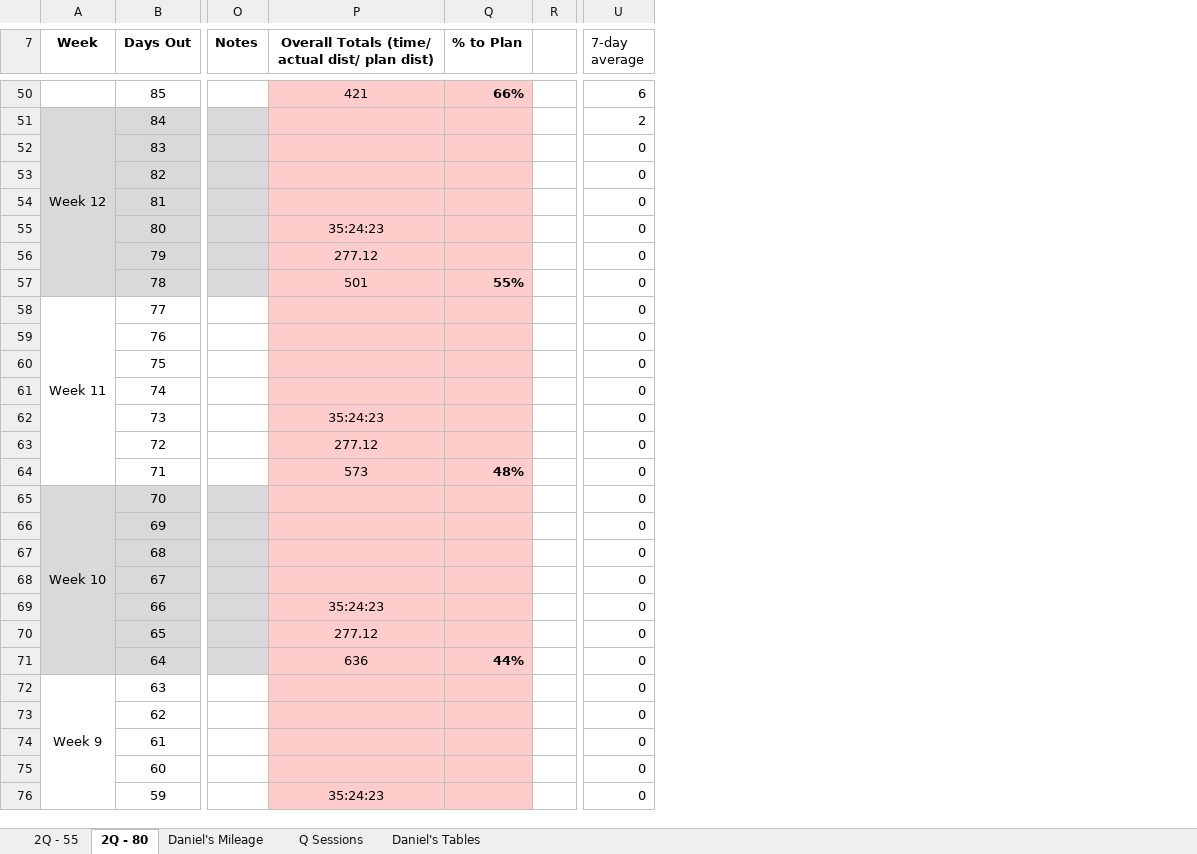
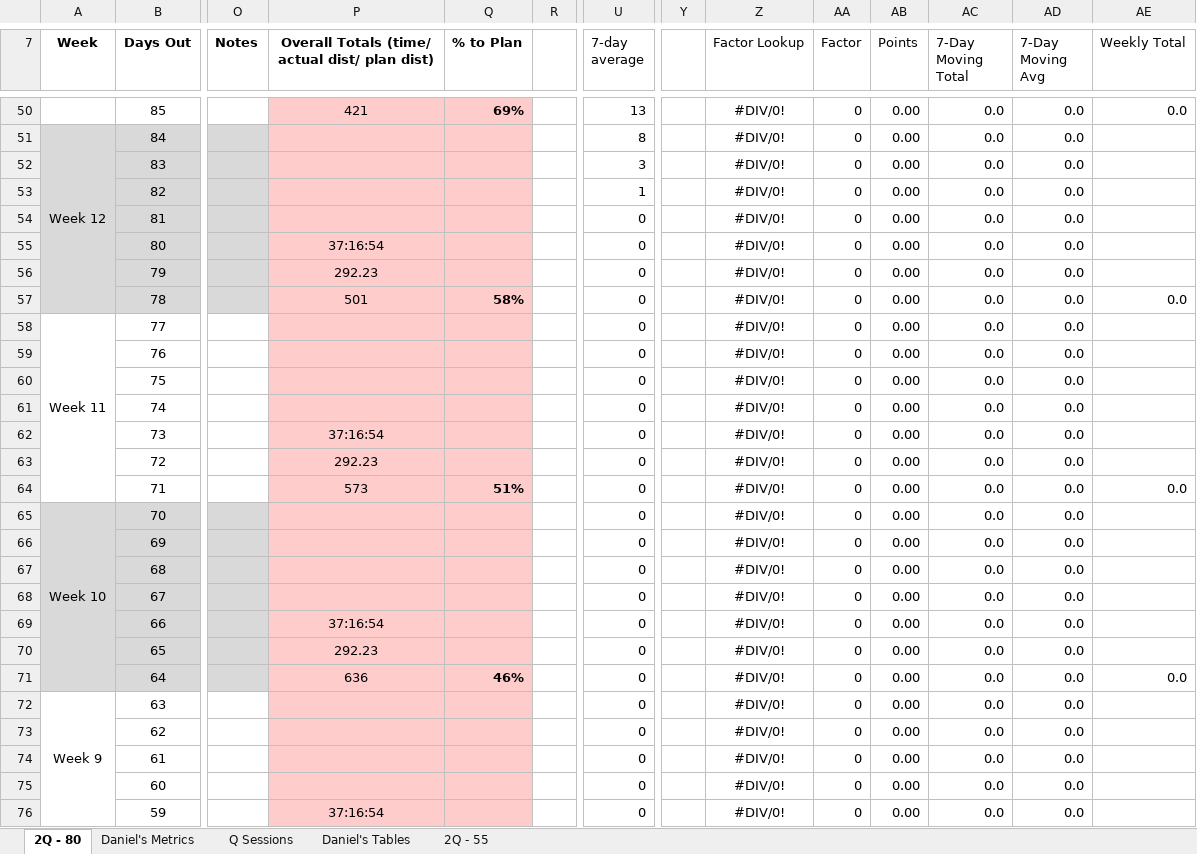
Before and after one commit to danmcgraw94/Running, an Excel workbook: TrainingPlans/CHI 2025 Daniels.xlsx, sheet 2Q - 80, drawn as a sheet; only a part is shown, gaps mark what is left out; values as stored, in another font and other column widths than the file's, no borders; the diff covers the shown part only; the diff names each change by its address in the sheet, - before the commit and + after, or states it on an @@ line.

Commit message:
update sheet
added quality points columns

```diff
--- a/TrainingPlans/CHI 2025 Daniels.xlsx (sheet 2Q - 80)
+++ b/TrainingPlans/CHI 2025 Daniels.xlsx (sheet 2Q - 80)
-sheet tab: Daniel's Mileage
+sheet tab: Daniel's Metrics
@@ sheet tab order changed: 2Q - 80 | Daniel's Metrics | Q Sessions | Daniel's Tables | 2Q - 55 @@
+column Y, empty
+column Z (Factor Lookup), rows 50-76: all #DIV/0!
+column AA (Factor), rows 50-76: all 0
+column AB (Points), rows 50-76: all 0.00
+column AC (7-Day Moving Total), rows 50-76: all 0.0
+column AD (7-Day Moving Avg), rows 50-76: all 0.0
+column AE (Weekly Total), rows 50-71: 0.0 |  |  |  |  |  |  | 0.0 |  |  |  |  |  |  | 0.0 |  |  |  |  |  |  | 0.0
-Q50 (% to Plan): 66%
+Q50 (% to Plan): 69%
-U50 (7-day average): 6
+U50 (7-day average): 13
-U51 (7-day average): 2
+U51 (7-day average): 8
-U52 (7-day average): 0
+U52 (7-day average): 3
-U53 (7-day average): 0
+U53 (7-day average): 1
-P55: 35:24:23
+P55: 37:16:54
-P56: 277.12
+P56: 292.23
-Q57 (% to Plan): 55%
+Q57 (% to Plan): 58%
-P62: 35:24:23
+P62: 37:16:54
-P63: 277.12
+P63: 292.23
-Q64 (% to Plan): 48%
+Q64 (% to Plan): 51%
-P69: 35:24:23
+P69: 37:16:54
-P70: 277.12
+P70: 292.23
-Q71 (% to Plan): 44%
+Q71 (% to Plan): 46%
-P76: 35:24:23
+P76: 37:16:54
```
Also changed, not shown: 59 edited cells elsewhere in this sheet, sheet Daniel's Tables, sheet Daniel's Metrics, charts or pictures.
